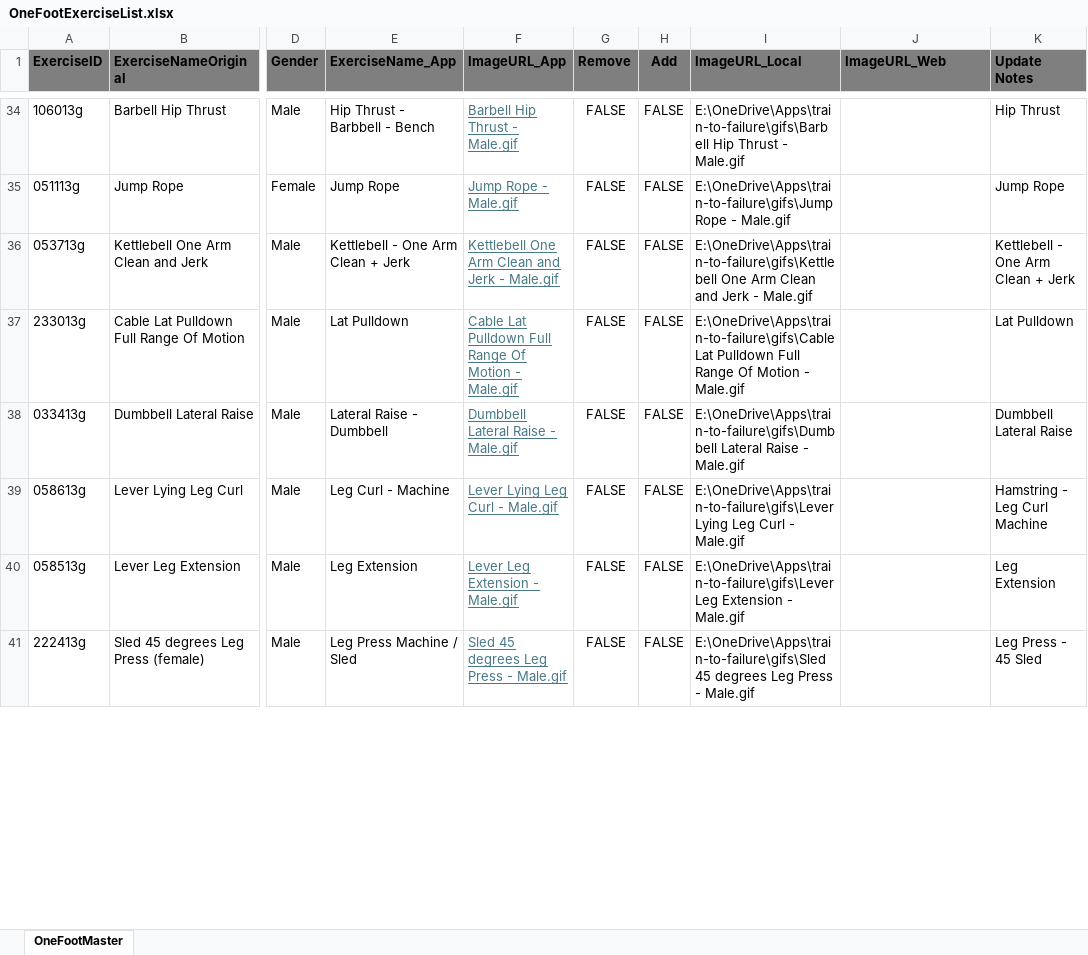
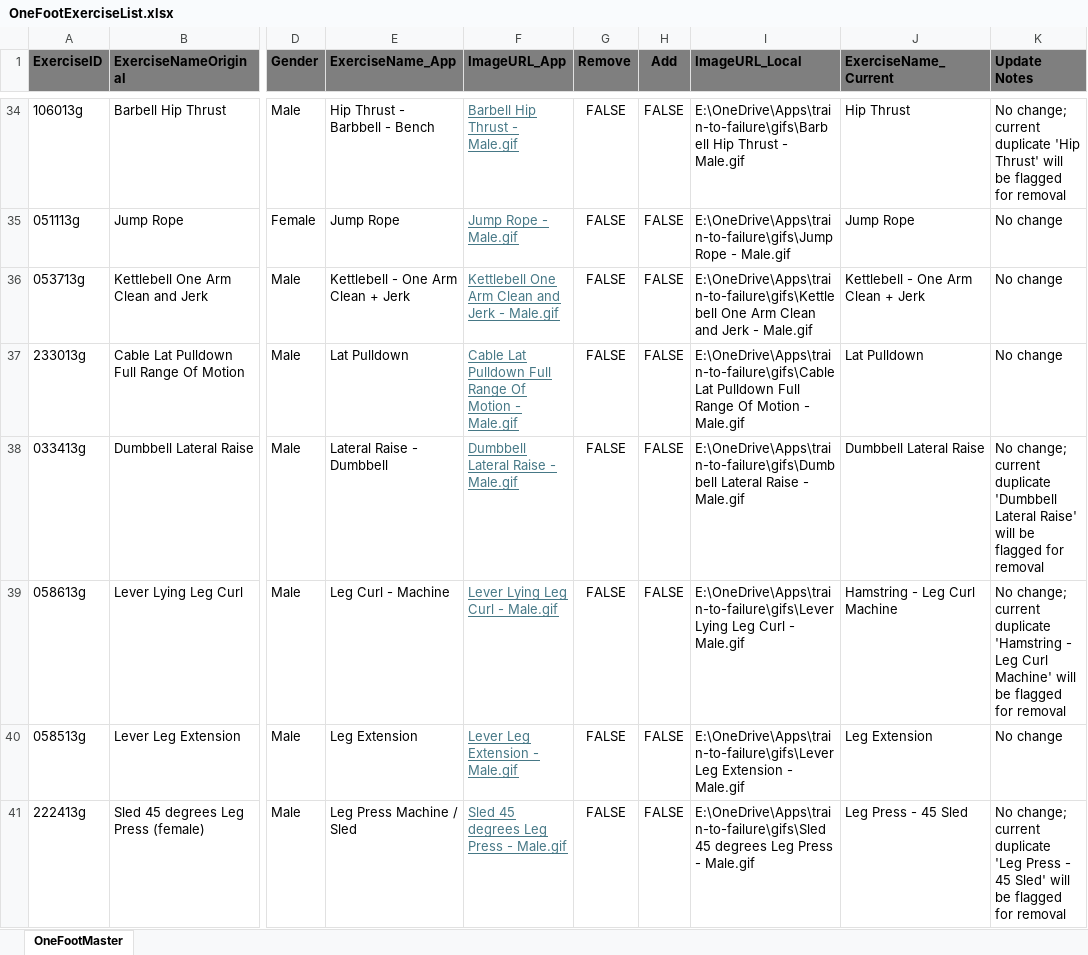
Before and after one commit to Koprowski/train-to-failure, an Excel workbook: OneFootExerciseList.xlsx, sheet OneFootMaster, drawn as a sheet; only a part is shown, gaps mark what is left out; values as stored, in another font and other column widths than the file's, no borders; the diff covers the shown part only; the diff names each change by its address in the sheet, - before the commit and + after, or states it on an @@ line.

Commit message:
Add workbook-driven exercise library sync

```diff
--- a/OneFootExerciseList.xlsx (sheet OneFootMaster)
+++ b/OneFootExerciseList.xlsx (sheet OneFootMaster)
-J1: ImageURL_Web
+J1: ExerciseName_Current
-J34 (ExerciseName_Current): (empty)
+J34 (ExerciseName_Current): Hip Thrust
-K34 (Update Notes): Hip Thrust
+K34 (Update Notes): No change; current duplicate 'Hip Thrust' will be flagged for removal
-J35 (ExerciseName_Current): (empty)
+J35 (ExerciseName_Current): Jump Rope
-K35 (Update Notes): Jump Rope
+K35 (Update Notes): No change
-J36 (ExerciseName_Current): (empty)
+J36 (ExerciseName_Current): Kettlebell - One Arm Clean + Jerk
-K36 (Update Notes): Kettlebell - One Arm Clean + Jerk
+K36 (Update Notes): No change
-J37 (ExerciseName_Current): (empty)
+J37 (ExerciseName_Current): Lat Pulldown
-K37 (Update Notes): Lat Pulldown
+K37 (Update Notes): No change
-J38 (ExerciseName_Current): (empty)
+J38 (ExerciseName_Current): Dumbbell Lateral Raise
-K38 (Update Notes): Dumbbell Lateral Raise
+K38 (Update Notes): No change; current duplicate 'Dumbbell Lateral Raise' will be flagged for removal
-J39 (ExerciseName_Current): (empty)
+J39 (ExerciseName_Current): Hamstring - Leg Curl Machine
-K39 (Update Notes): Hamstring - Leg Curl Machine
+K39 (Update Notes): No change; current duplicate 'Hamstring - Leg Curl Machine' will be flagged for removal
-J40 (ExerciseName_Current): (empty)
+J40 (ExerciseName_Current): Leg Extension
-K40 (Update Notes): Leg Extension
+K40 (Update Notes): No change
-J41 (ExerciseName_Current): (empty)
+J41 (ExerciseName_Current): Leg Press - 45 Sled
-K41 (Update Notes): Leg Press - 45 Sled
+K41 (Update Notes): No change; current duplicate 'Leg Press - 45 Sled' will be flagged for removal
```
Also changed, not shown: 108 edited cells elsewhere in this sheet, 5 other files.
